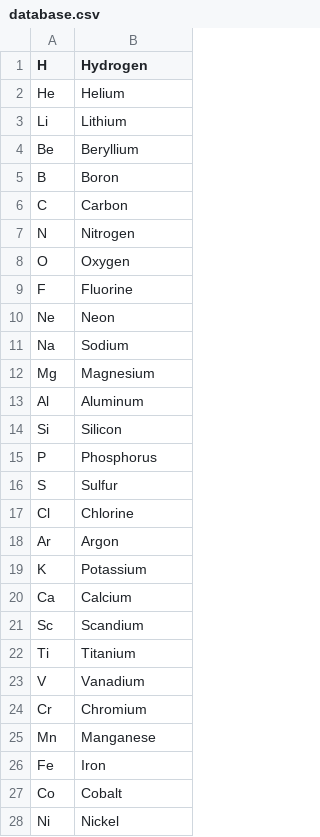
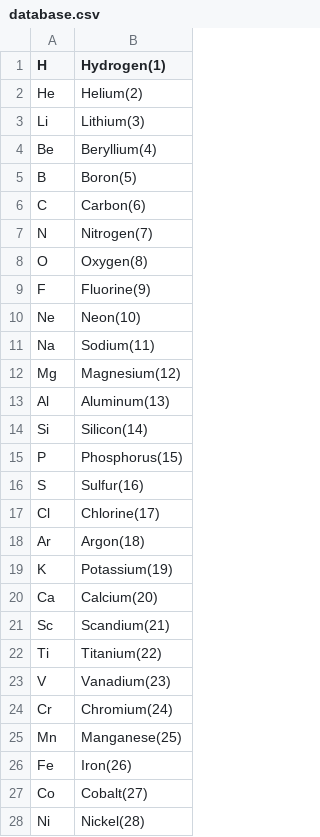
Before and after one commit to imSakibSadman/chem-symbol-to-compound, a CSV file: database.csv, drawn as a sheet; only a part is shown; the diff covers the shown part only.

Commit message:
new data

```diff
--- a/database.csv
+++ b/database.csv
@@ -1,28 +1,28 @@
-H,Hydrogen
-He,Helium
-Li,Lithium
-Be,Beryllium
-B,Boron
-C,Carbon
-N,Nitrogen
-O,Oxygen
-F,Fluorine
-Ne,Neon
-Na,Sodium
-Mg,Magnesium
-Al,Aluminum
-Si,Silicon
-P,Phosphorus
-S,Sulfur
-Cl,Chlorine
-Ar,Argon
-K,Potassium
-Ca,Calcium
-Sc,Scandium
-Ti,Titanium
-V,Vanadium
-Cr,Chromium
-Mn,Manganese
-Fe,Iron
-Co,Cobalt
-Ni,Nickel
+H,Hydrogen(1)
+He,Helium(2)
+Li,Lithium(3)
+Be,Beryllium(4)
+B,Boron(5)
+C,Carbon(6)
+N,Nitrogen(7)
+O,Oxygen(8)
+F,Fluorine(9)
+Ne,Neon(10)
+Na,Sodium(11)
+Mg,Magnesium(12)
+Al,Aluminum(13)
+Si,Silicon(14)
+P,Phosphorus(15)
+S,Sulfur(16)
+Cl,Chlorine(17)
+Ar,Argon(18)
+K,Potassium(19)
+Ca,Calcium(20)
+Sc,Scandium(21)
+Ti,Titanium(22)
+V,Vanadium(23)
+Cr,Chromium(24)
+Mn,Manganese(25)
+Fe,Iron(26)
+Co,Cobalt(27)
+Ni,Nickel(28)
```
Also changed, not shown: 19 added rows and 82 edited cells elsewhere in this file, exeptions.csv, 1 other file.
